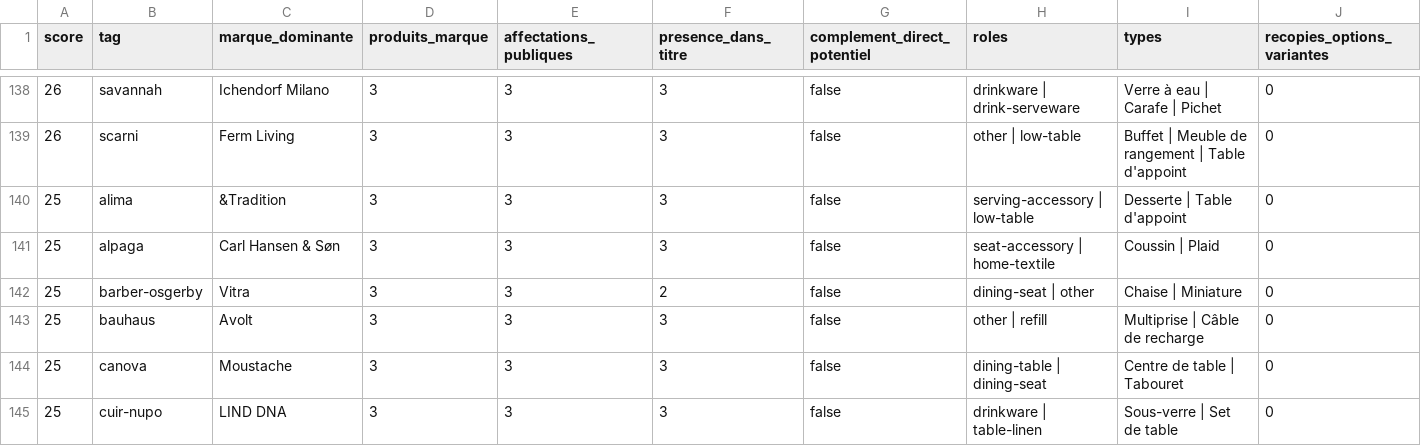
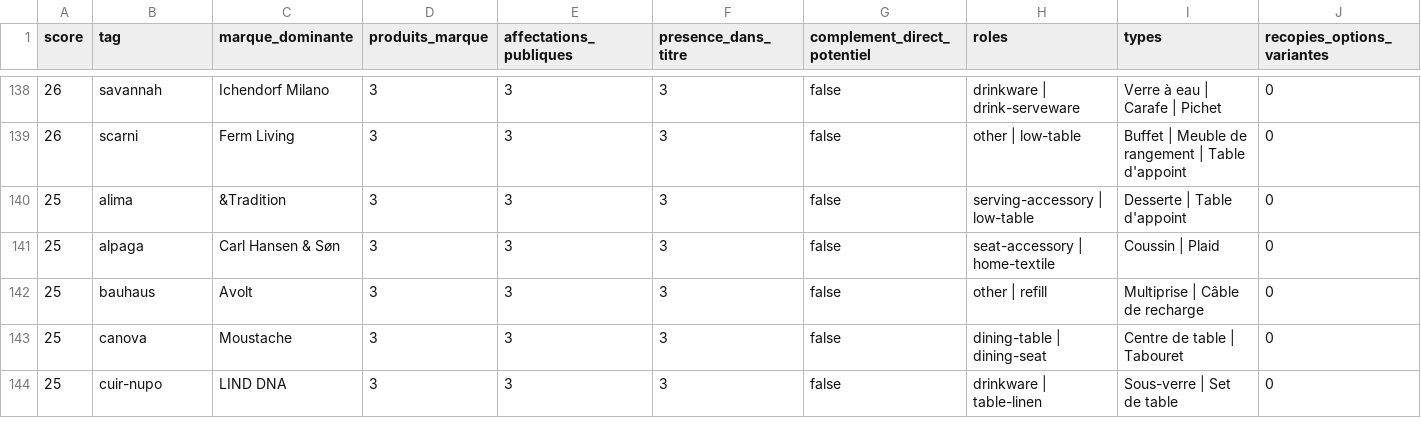
Before and after one commit to cyrildaoust-source/mikadodecov2, a CSV file: docs/audits/2026-10-03-product-tags/candidats-gammes.csv, drawn as a sheet; only a part is shown, gaps mark what is left out; rows hold the shown columns only; the diff names each change by its address in the sheet, - before the commit and + after, or states it on an @@ line.

Commit message:
Refresh tag audit after main rebase

```diff
--- a/docs/audits/2026-10-03-product-tags/candidats-gammes.csv
+++ b/docs/audits/2026-10-03-product-tags/candidats-gammes.csv
-row 142: 25 | barber-osgerby | Vitra | 3 | 3 | 2 | false | dining-seat | other | Chaise | Miniature | 0
```
Also changed, not shown: 3 other files.
